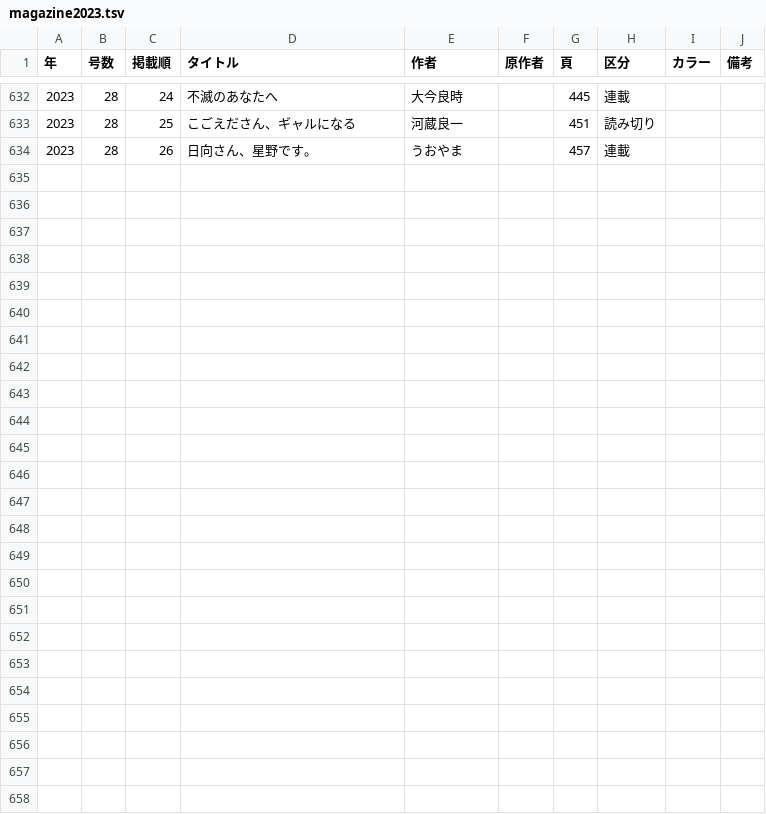
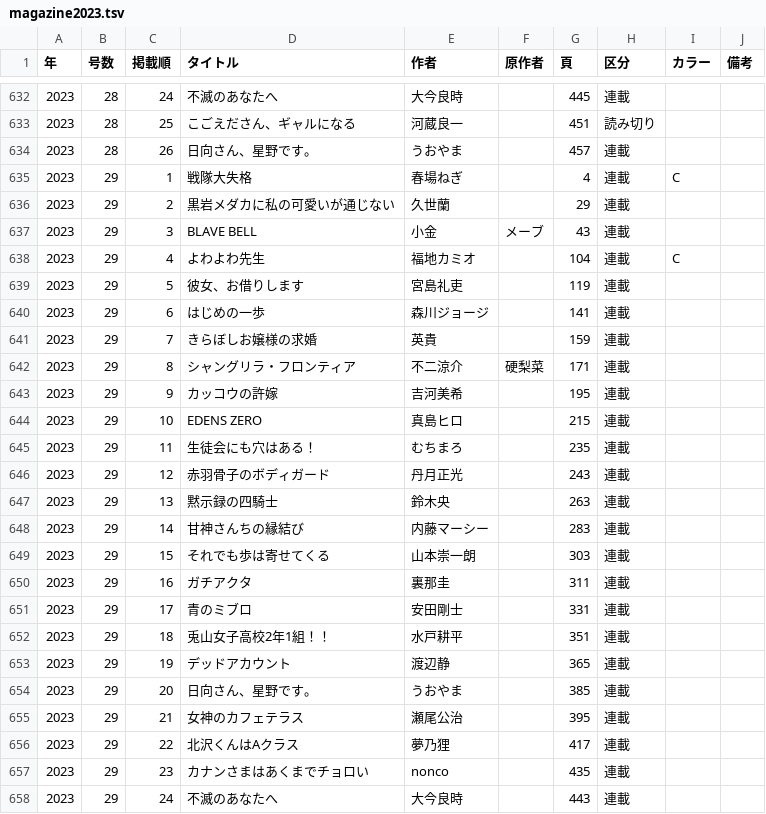
Before and after one commit to tricogimmick/comic_magazine_data, a TSV file: tsv/magazine/magazine2023.tsv, drawn as a sheet; only a part is shown, gaps mark what is left out.

Commit message:
週刊少年マガジン 2023年 No.29

```diff
--- a/tsv/magazine/magazine2023.tsv
+++ b/tsv/magazine/magazine2023.tsv
@@ -634 +634,25 @@
 2023	28	26	日向さん、星野です。	うおやま		457	連載		
+2023	29	1	戦隊大失格	春場ねぎ		4	連載	C	
+2023	29	2	黒岩メダカに私の可愛いが通じない	久世蘭		29	連載		
+2023	29	3	BLAVE BELL	小金	メーブ	43	連載		
+2023	29	4	よわよわ先生	福地カミオ		104	連載	C	
+2023	29	5	彼女、お借りします	宮島礼吏		119	連載		
+2023	29	6	はじめの一歩	森川ジョージ		141	連載		
+2023	29	7	きらぼしお嬢様の求婚	英貴		159	連載		
+2023	29	8	シャングリラ・フロンティア	不二涼介	硬梨菜	171	連載		
+2023	29	9	カッコウの許嫁	吉河美希		195	連載		
+2023	29	10	EDENS ZERO	真島ヒロ		215	連載		
+2023	29	11	生徒会にも穴はある！	むちまろ		235	連載		
+2023	29	12	赤羽骨子のボディガード	丹月正光		243	連載		
+2023	29	13	黙示録の四騎士	鈴木央		263	連載		
+2023	29	14	甘神さんちの縁結び	内藤マーシー		283	連載		
+2023	29	15	それでも歩は寄せてくる	山本崇一朗		303	連載		
+2023	29	16	ガチアクタ	裏那圭		311	連載		
+2023	29	17	青のミブロ	安田剛士		331	連載		
+2023	29	18	兎山女子高校2年1組！！	水戸耕平		351	連載		
+2023	29	19	デッドアカウント	渡辺静		365	連載		
+2023	29	20	日向さん、星野です。	うおやま		385	連載		
+2023	29	21	女神のカフェテラス	瀬尾公治		395	連載		
+2023	29	22	北沢くんはAクラス	夢乃狸		417	連載		
+2023	29	23	カナンさまはあくまでチョロい	nonco		435	連載		
+2023	29	24	不滅のあなたへ	大今良時		443	連載		
```
